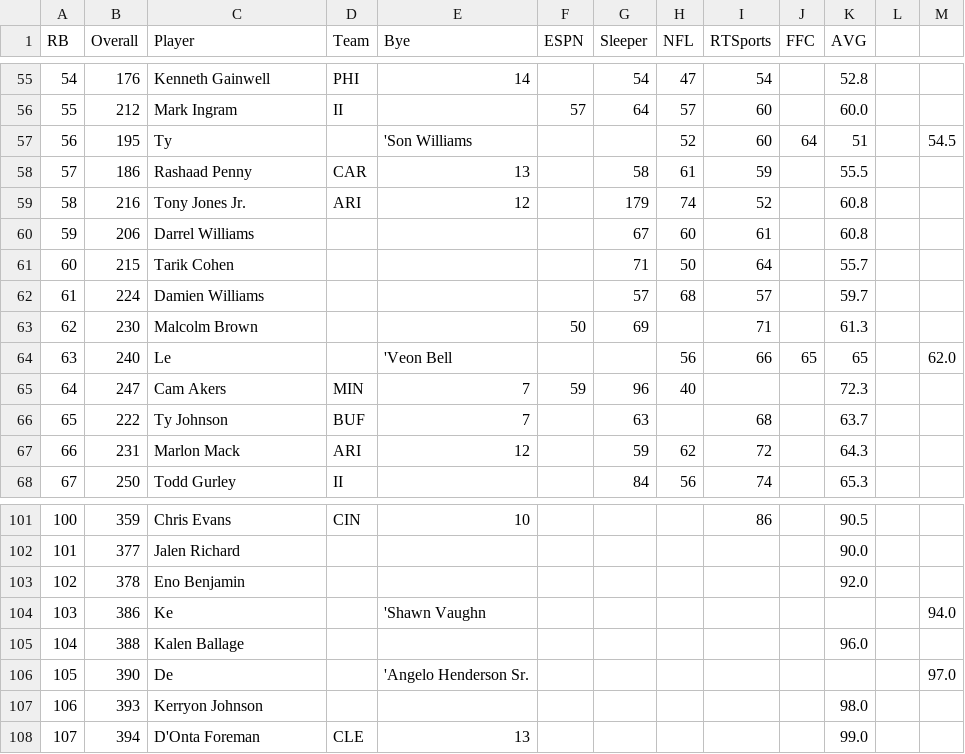
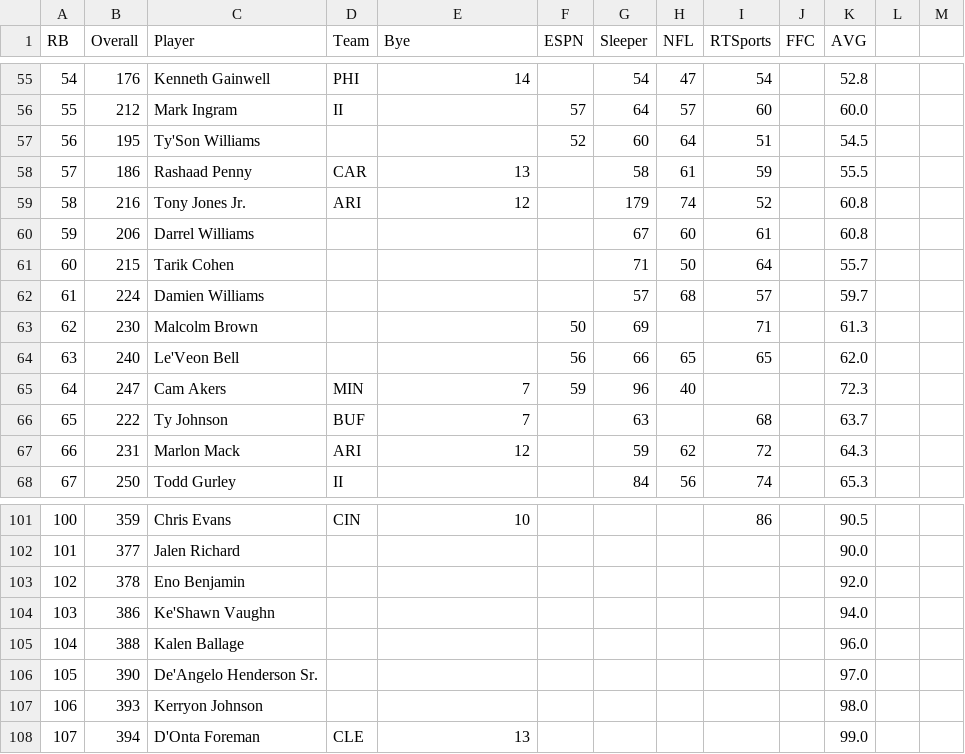
Before and after one commit to fdeegbe/FantasyFootballAnalysis, a CSV file: Data/FantasyPros_2021_RB_ADP_Rankings.csv, drawn as a sheet; only a part is shown, gaps mark what is left out.

Commit message:
clean names in adp data - remove last 2 empty lines at end

```diff
--- a/Data/FantasyPros_2021_RB_ADP_Rankings.csv
+++ b/Data/FantasyPros_2021_RB_ADP_Rankings.csv
@@ -56,3 +56,3 @@
 "55","212","Mark Ingram","II","","57","64","57","60","","60.0"
-"56","195","Ty","","'Son Williams","","","52","60","64","51","","54.5"
+"56","195","Ty'Son Williams","","","52","60","64","51","","54.5"
 "57","186","Rashaad Penny","CAR","13","","58","61","59","","55.5"
@@ -63,3 +63,3 @@
 "62","230","Malcolm Brown","","","50","69","","71","","61.3"
-"63","240","Le","","'Veon Bell","","","56","66","65","65","","62.0"
+"63","240","Le'Veon Bell","","","56","66","65","65","","62.0"
 "64","247","Cam Akers","MIN","7","59","96","40","","","72.3"
@@ -103,5 +103,5 @@
 "102","378","Eno Benjamin","","","","","","","","92.0"
-"103","386","Ke","","'Shawn Vaughn","","","","","","","","94.0"
+"103","386","Ke'Shawn Vaughn","","","","","","","","94.0"
 "104","388","Kalen Ballage","","","","","","","","96.0"
-"105","390","De","","'Angelo Henderson Sr.","","","","","","","","97.0"
+"105","390","De'Angelo Henderson Sr.","","","","","","","","97.0"
 "106","393","Kerryon Johnson","","","","","","","","98.0"
```
Also changed, not shown: Data/FantasyPros_2020_RB_ADP_Rankings.csv, Data/FantasyPros_2022_RB_ADP_Rankings.csv, 2 other files.
